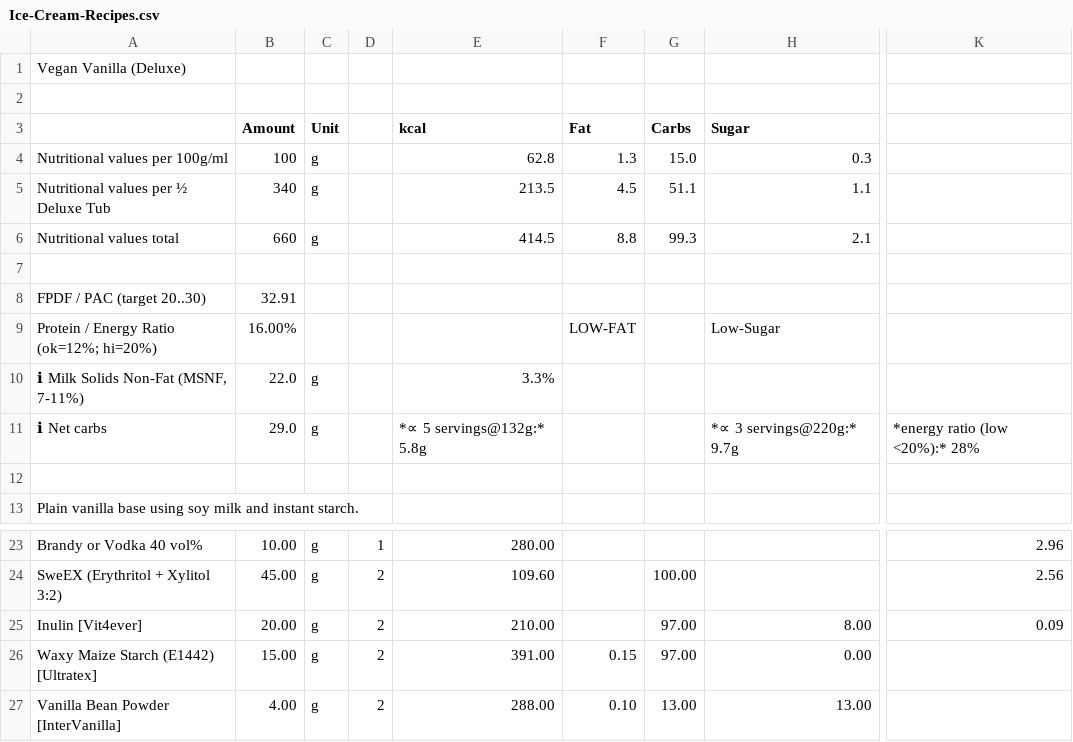
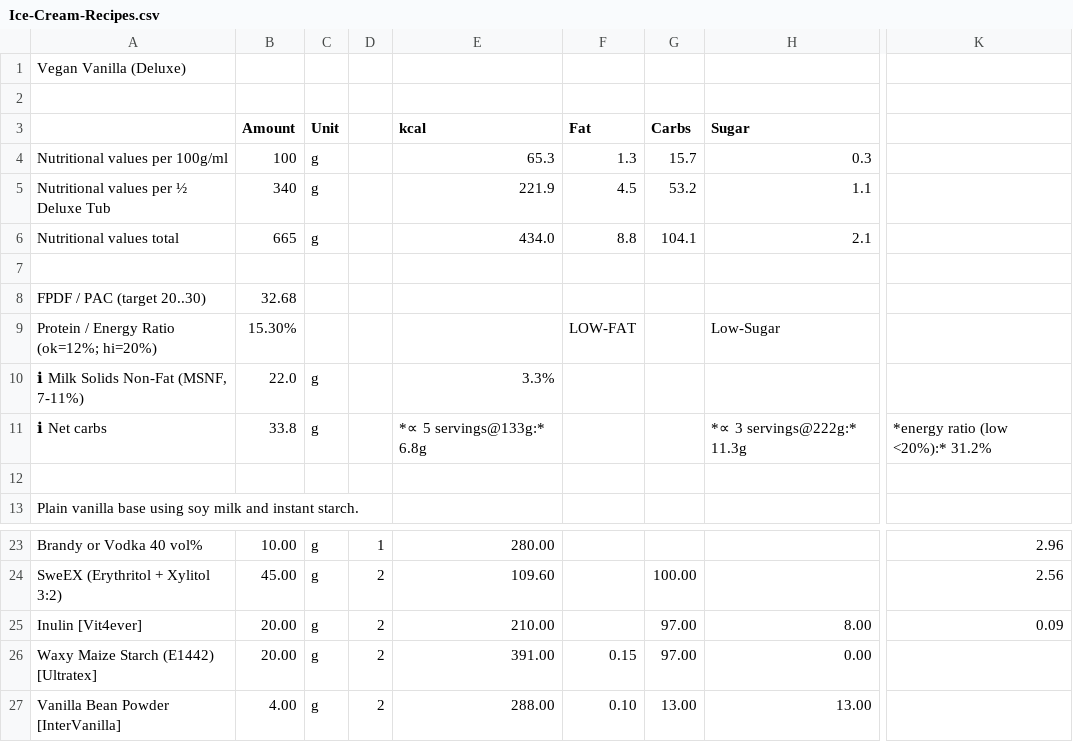
Before and after one commit to jhermann/ice-creamery, a CSV file: recipes/Vegan Vanilla (Deluxe)/Ice-Cream-Recipes.csv, drawn as a sheet; only a part is shown, gaps mark what is left out; the diff names each change by its address in the sheet, - before the commit and + after, or states it on an @@ line.

Commit message:
revised recipe

```diff
--- a/recipes/Vegan Vanilla (Deluxe)/Ice-Cream-Recipes.csv
+++ b/recipes/Vegan Vanilla (Deluxe)/Ice-Cream-Recipes.csv
-E4 (kcal): 62.8
+E4 (kcal): 65.3
-G4 (Carbs): 15.0
+G4 (Carbs): 15.7
-E5 (kcal): 213.5
+E5 (kcal): 221.9
-G5 (Carbs): 51.1
+G5 (Carbs): 53.2
-B6 (Amount): 660
+B6 (Amount): 665
-E6 (kcal): 414.5
+E6 (kcal): 434.0
-G6 (Carbs): 99.3
+G6 (Carbs): 104.1
-B8 (Amount): 32.91
+B8 (Amount): 32.68
-B9 (Amount): 16.00%
+B9 (Amount): 15.30%
-B11 (Amount): 29.0
+B11 (Amount): 33.8
-E11 (kcal): *∝ 5 servings@132g:* 5.8g
+E11 (kcal): *∝ 5 servings@133g:* 6.8g
-H11 (Sugar): *∝ 3 servings@220g:* 9.7g
+H11 (Sugar): *∝ 3 servings@222g:* 11.3g
-K11: *energy ratio (low <20%):* 28%
+K11: *energy ratio (low <20%):* 31.2%
-B26 (Amount): 15.00
+B26 (Amount): 20.00
```
Also changed, not shown: 1 other file.
